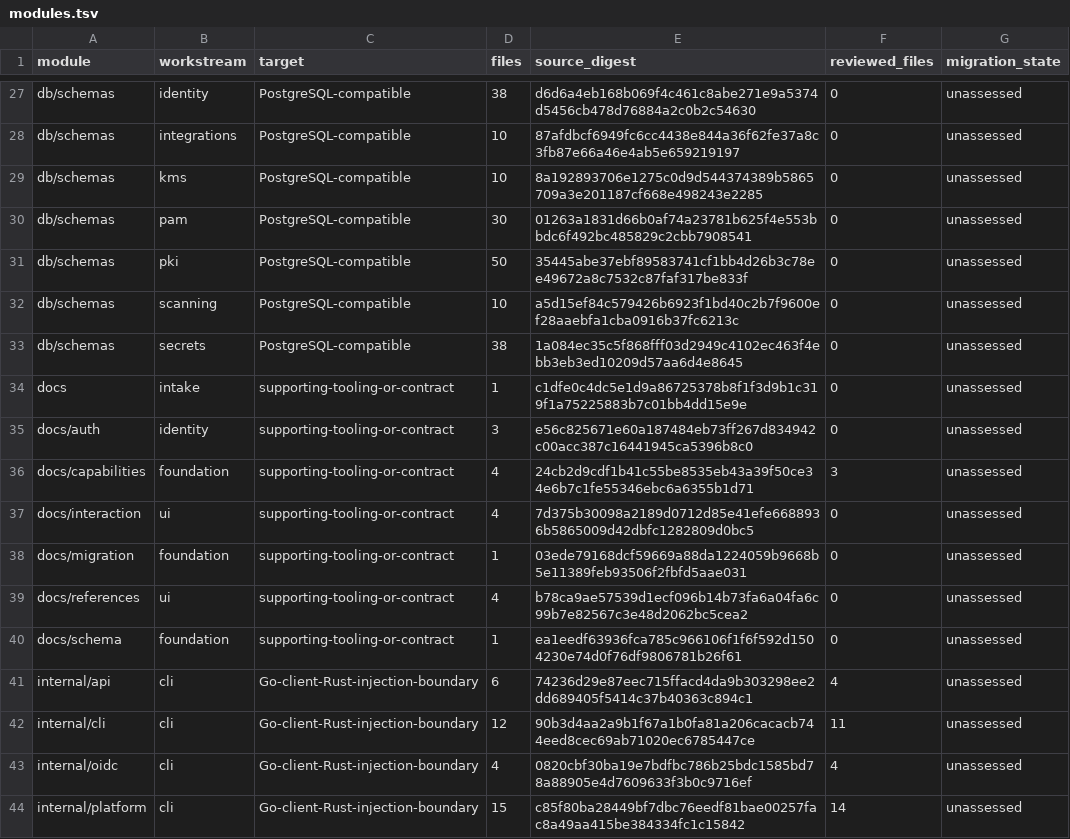
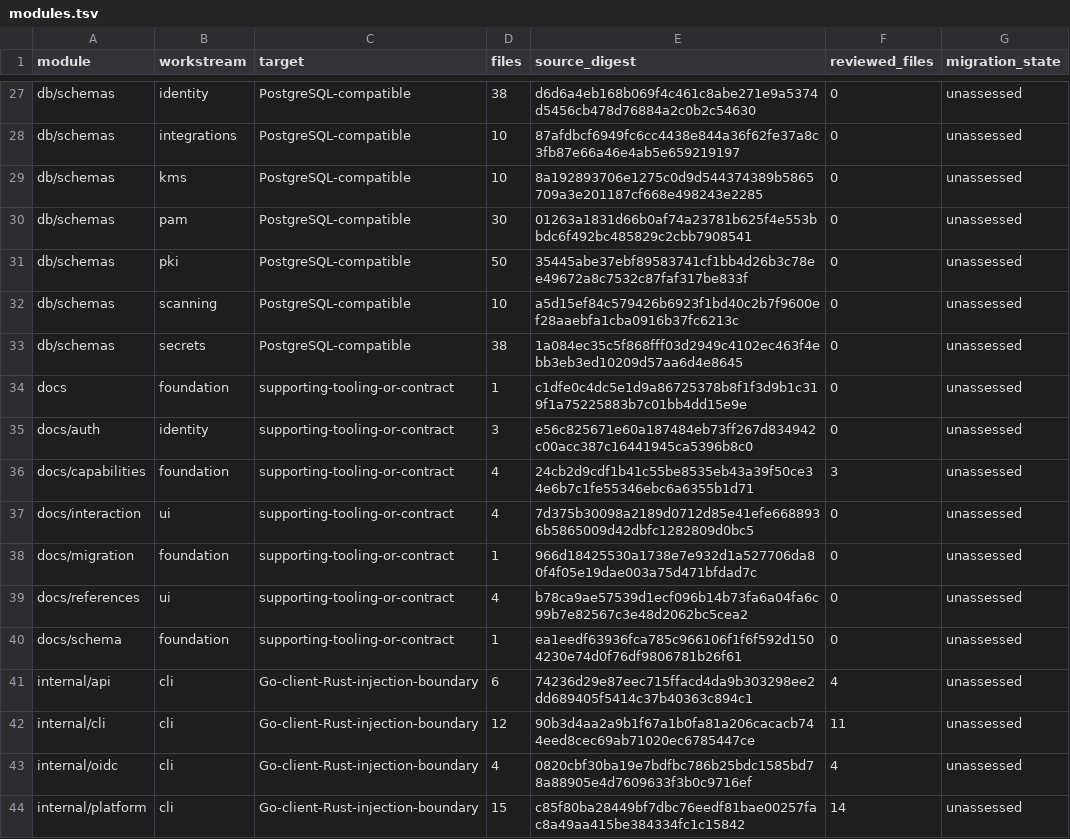
Before and after one commit to shippinAI/vaultix, a TSV file: docs/migration/generated/modules.tsv, drawn as a sheet; only a part is shown, gaps mark what is left out.

```diff
--- a/docs/migration/generated/modules.tsv
+++ b/docs/migration/generated/modules.tsv
@@ -33,3 +33,3 @@ db/schemas	scanning	PostgreSQL-compatible	10	a5d15ef84c579426b6923f1bd40c2b7f960
 db/schemas	secrets	PostgreSQL-compatible	38	1a084ec35c5f868fff03d2949c4102ec463f4ebb3eb3ed10209d57aa6d4e8645	0	unassessed
-docs	intake	supporting-tooling-or-contract	1	c1dfe0c4dc5e1d9a86725378b8f1f3d9b1c319f1a75225883b7c01bb4dd15e9e	0	unassessed
+docs	foundation	supporting-tooling-or-contract	1	c1dfe0c4dc5e1d9a86725378b8f1f3d9b1c319f1a75225883b7c01bb4dd15e9e	0	unassessed
 docs/auth	identity	supporting-tooling-or-contract	3	e56c825671e60a187484eb73ff267d834942c00acc387c16441945ca5396b8c0	0	unassessed
@@ -37,3 +37,3 @@ docs/capabilities	foundation	supporting-tooling-or-contract	4	24cb2d9cdf1b41c55b
 docs/interaction	ui	supporting-tooling-or-contract	4	7d375b30098a2189d0712d85e41efe6688936b5865009d42dbfc1282809d0bc5	0	unassessed
-docs/migration	foundation	supporting-tooling-or-contract	1	03ede79168dcf59669a88da1224059b9668b5e11389feb93506f2fbfd5aae031	0	unassessed
+docs/migration	foundation	supporting-tooling-or-contract	1	966d18425530a1738e7e932d1a527706da80f4f05e19dae003a75d471bfdad7c	0	unassessed
 docs/references	ui	supporting-tooling-or-contract	4	b78ca9ae57539d1ecf096b14b73fa6a04fa6c99b7e82567c3e48d2062bc5cea2	0	unassessed
```
Also changed, not shown: 6 other files.
